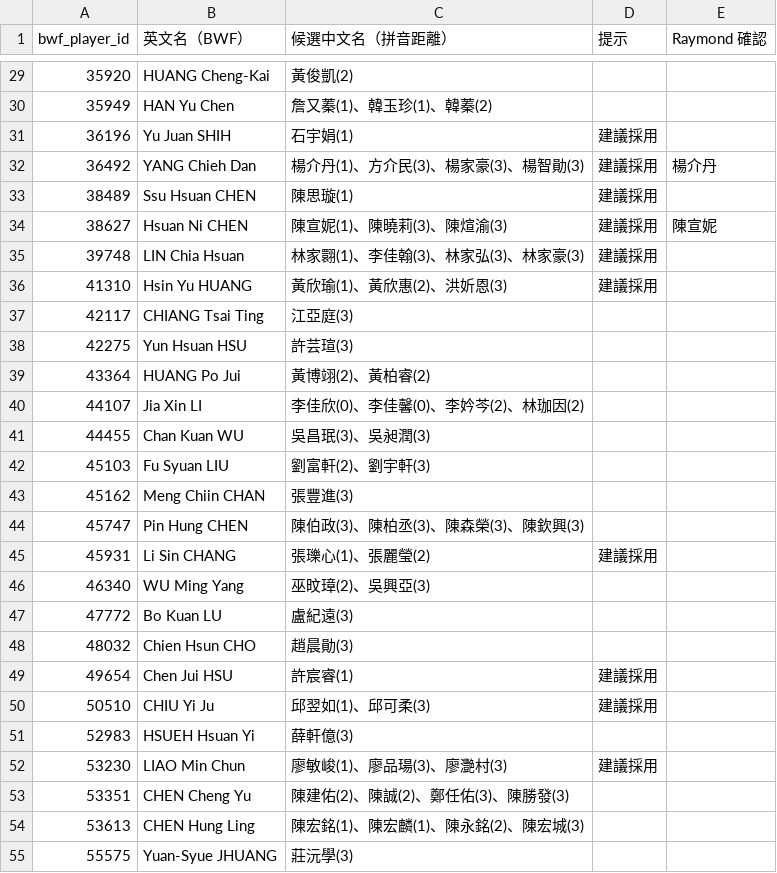
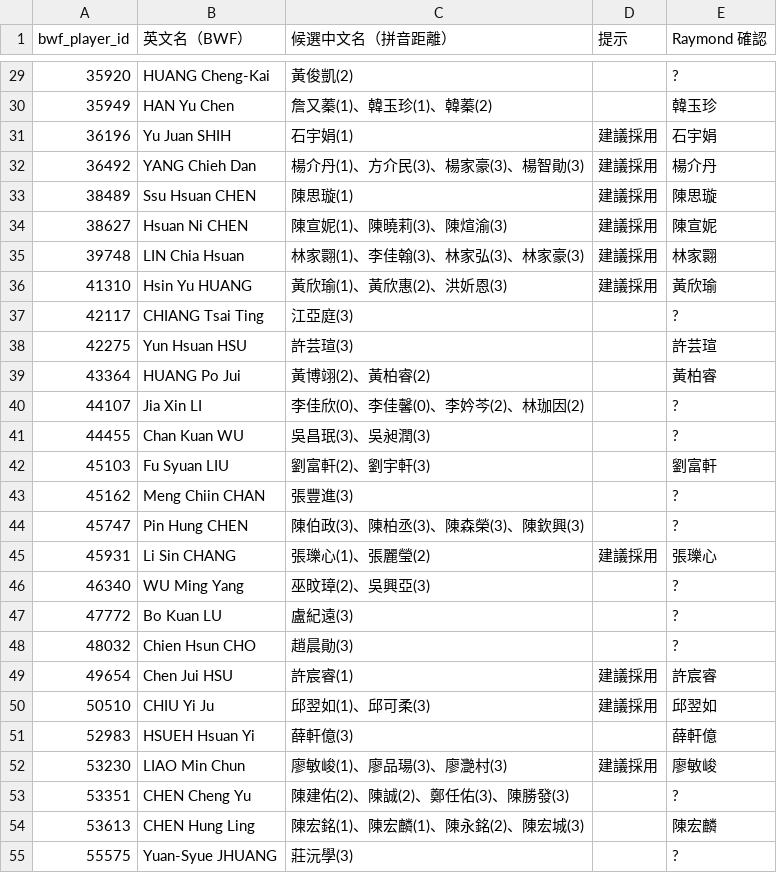
Before and after one commit to cxinyuan913-svg/badminton-daily-agent, a CSV file: config/ctba/review.csv, drawn as a sheet; only a part is shown, gaps mark what is left out; the diff covers the shown part only.

```diff
--- a/config/ctba/review.csv
+++ b/config/ctba/review.csv
@@ -29,27 +29,27 @@
-35920,HUANG Cheng-Kai,黃俊凱(2),,
-35949,HAN Yu Chen,詹又蓁(1)、韓玉珍(1)、韓蓁(2),,
-36196,Yu Juan SHIH,石宇娟(1),建議採用,
+35920,HUANG Cheng-Kai,黃俊凱(2),,?
+35949,HAN Yu Chen,詹又蓁(1)、韓玉珍(1)、韓蓁(2),,韓玉珍
+36196,Yu Juan SHIH,石宇娟(1),建議採用,石宇娟
 36492,YANG Chieh Dan,楊介丹(1)、方介民(3)、楊家豪(3)、楊智勛(3),建議採用,楊介丹
-38489,Ssu Hsuan CHEN,陳思璇(1),建議採用,
+38489,Ssu Hsuan CHEN,陳思璇(1),建議採用,陳思璇
 38627,Hsuan Ni CHEN,陳宣妮(1)、陳曉莉(3)、陳煊渝(3),建議採用,陳宣妮
-39748,LIN Chia Hsuan,林家翾(1)、李佳翰(3)、林家弘(3)、林家豪(3),建議採用,
-41310,Hsin Yu HUANG,黃欣瑜(1)、黃欣惠(2)、洪妡恩(3),建議採用,
-42117,CHIANG Tsai Ting,江亞庭(3),,
-42275,Yun Hsuan HSU,許芸瑄(3),,
-43364,HUANG Po Jui,黃博翊(2)、黃柏睿(2),,
-44107,Jia Xin LI,李佳欣(0)、李佳馨(0)、李妗芩(2)、林珈因(2),,
-44455,Chan Kuan WU,吳昌珉(3)、吳昶潤(3),,
-45103,Fu Syuan LIU,劉富軒(2)、劉宇軒(3),,
-45162,Meng Chiin CHAN,張豐進(3),,
-45747,Pin Hung CHEN,陳伯政(3)、陳柏丞(3)、陳森榮(3)、陳欽興(3),,
-45931,Li Sin CHANG,張瓅心(1)、張麗瑩(2),建議採用,
-46340,WU Ming Yang,巫旼璋(2)、吳興亞(3),,
-47772,Bo Kuan LU,盧紀遠(3),,
-48032,Chien Hsun CHO,趙晨勛(3),,
-49654,Chen Jui HSU,許宸睿(1),建議採用,
-50510,CHIU Yi Ju,邱翌如(1)、邱可柔(3),建議採用,
-52983,HSUEH Hsuan Yi,薛軒億(3),,
-53230,LIAO Min Chun,廖敏峻(1)、廖品瑒(3)、廖灧村(3),建議採用,
-53351,CHEN Cheng Yu,陳建佑(2)、陳誠(2)、鄭任佑(3)、陳勝發(3),,
-53613,CHEN Hung Ling,陳宏銘(1)、陳宏麟(1)、陳永銘(2)、陳宏城(3),,
-55575,Yuan-Syue JHUANG,莊沅學(3),,
+39748,LIN Chia Hsuan,林家翾(1)、李佳翰(3)、林家弘(3)、林家豪(3),建議採用,林家翾
+41310,Hsin Yu HUANG,黃欣瑜(1)、黃欣惠(2)、洪妡恩(3),建議採用,黃欣瑜
+42117,CHIANG Tsai Ting,江亞庭(3),,?
+42275,Yun Hsuan HSU,許芸瑄(3),,許芸瑄
+43364,HUANG Po Jui,黃博翊(2)、黃柏睿(2),,黃柏睿
+44107,Jia Xin LI,李佳欣(0)、李佳馨(0)、李妗芩(2)、林珈因(2),,?
+44455,Chan Kuan WU,吳昌珉(3)、吳昶潤(3),,?
+45103,Fu Syuan LIU,劉富軒(2)、劉宇軒(3),,劉富軒
+45162,Meng Chiin CHAN,張豐進(3),,?
+45747,Pin Hung CHEN,陳伯政(3)、陳柏丞(3)、陳森榮(3)、陳欽興(3),,?
+45931,Li Sin CHANG,張瓅心(1)、張麗瑩(2),建議採用,張瓅心
+46340,WU Ming Yang,巫旼璋(2)、吳興亞(3),,?
+47772,Bo Kuan LU,盧紀遠(3),,?
+48032,Chien Hsun CHO,趙晨勛(3),,?
+49654,Chen Jui HSU,許宸睿(1),建議採用,許宸睿
+50510,CHIU Yi Ju,邱翌如(1)、邱可柔(3),建議採用,邱翌如
+52983,HSUEH Hsuan Yi,薛軒億(3),,薛軒億
+53230,LIAO Min Chun,廖敏峻(1)、廖品瑒(3)、廖灧村(3),建議採用,廖敏峻
+53351,CHEN Cheng Yu,陳建佑(2)、陳誠(2)、鄭任佑(3)、陳勝發(3),,?
+53613,CHEN Hung Ling,陳宏銘(1)、陳宏麟(1)、陳永銘(2)、陳宏城(3),,陳宏麟
+55575,Yuan-Syue JHUANG,莊沅學(3),,?
```
Also changed, not shown: 150 edited cells elsewhere in this file.
